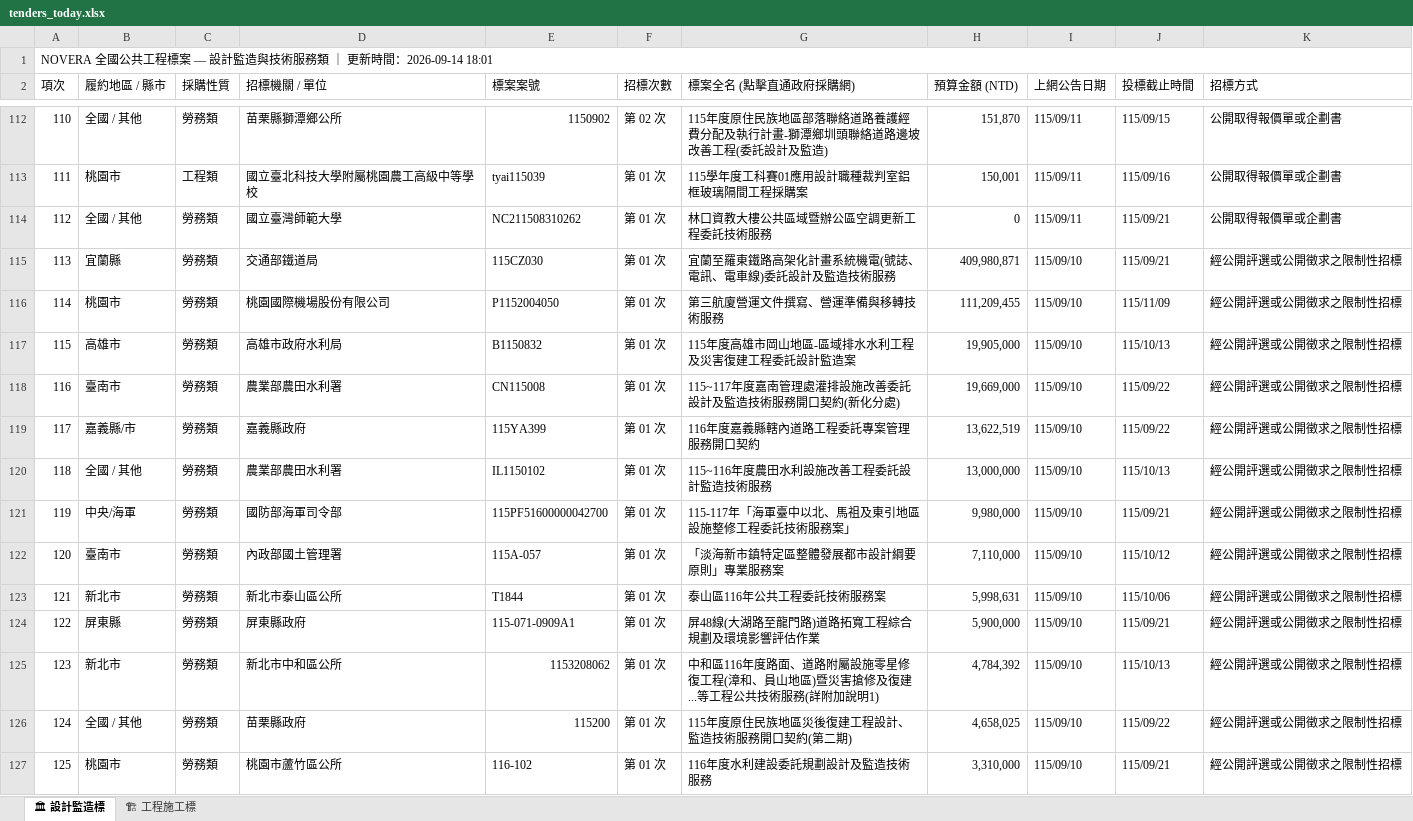
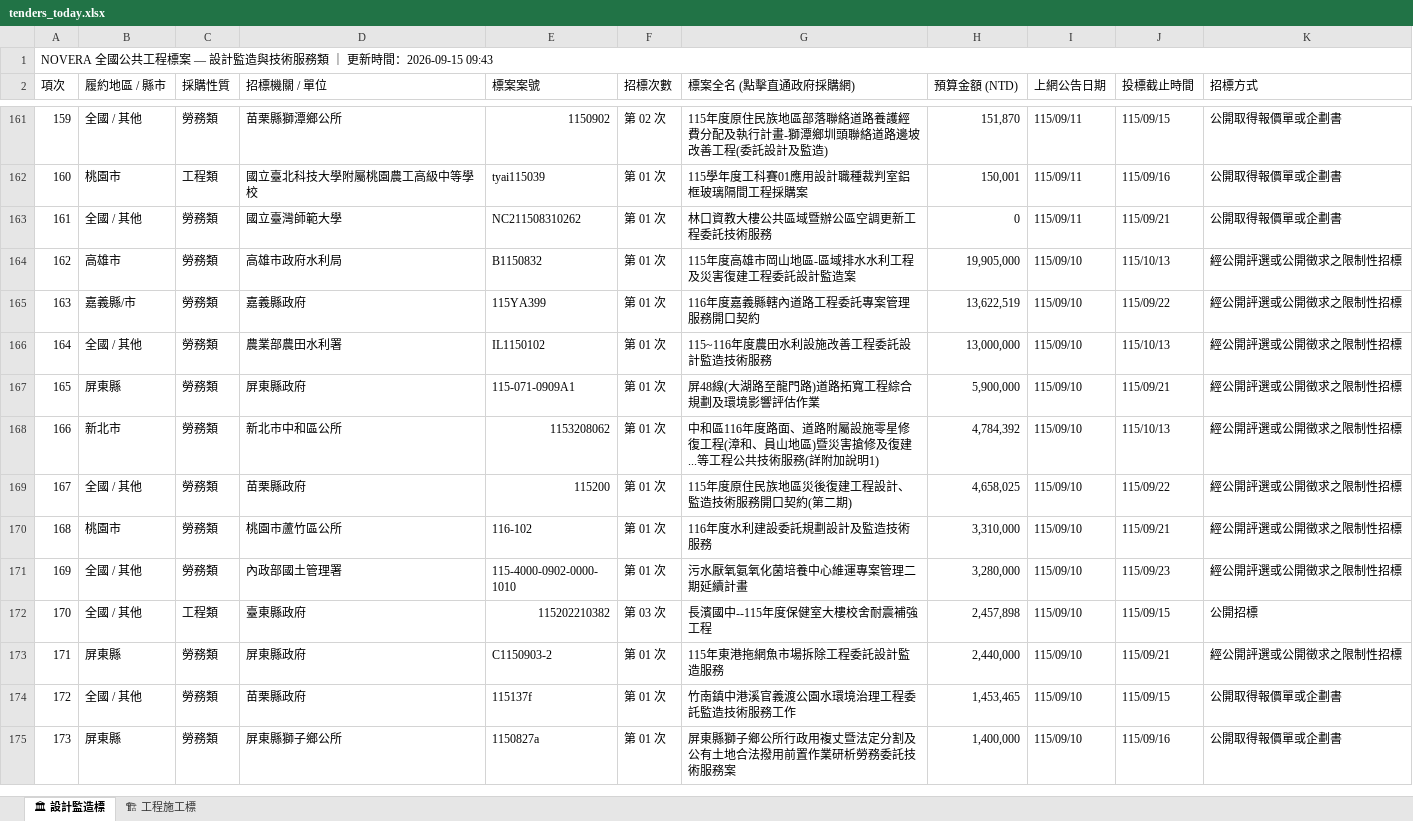
Before and after one commit to gardenai0222-a11y/gardenai0222-a11y.github.io, an Excel workbook: tenders_today.xlsx, sheet 🏛 設計監造標, drawn as a sheet; only a part is shown, gaps mark what is left out; the shorter side is filled out with more unchanged rows; values as stored, in another font and other column widths than the file's, no cell formats; removed rows and columns are numbered as before the commit, all else as after; the diff covers the shown part only; the diff names each change by its address in the sheet, - before the commit and + after, or states it on an @@ line.

```diff
--- a/tenders_today.xlsx (sheet 🏛 設計監造標)
+++ b/tenders_today.xlsx (sheet 🏛 設計監造標)
@@ column A (項次) renumbered from row 1 down @@
-row 115: 113 | 宜蘭縣 | 勞務類 | 交通部鐵道局 | 115CZ030 | 第 01 次 | 宜蘭至羅東鐵路高架化計畫系統機電(號誌、電訊、電車線)委託設計及監造技術服務 | 409,980,871 | 115/09/10 | 115/09/21 | 經公開評選或公開徵求之限制性招標
-row 116: 114 | 桃園市 | 勞務類 | 桃園國際機場股份有限公司 | P1152004050 | 第 01 次 | 第三航廈營運文件撰寫、營運準備與移轉技術服務 | 111,209,455 | 115/09/10 | 115/11/09 | 經公開評選或公開徵求之限制性招標
-row 118: 116 | 臺南市 | 勞務類 | 農業部農田水利署 | CN115008 | 第 01 次 | 115~117年度嘉南管理處灌排設施改善委託設計及監造技術服務開口契約(新化分處) | 19,669,000 | 115/09/10 | 115/09/22 | 經公開評選或公開徵求之限制性招標
-row 121: 119 | 中央/海軍 | 勞務類 | 國防部海軍司令部 | 115PF51600000042700 | 第 01 次 | 115-117年「海軍臺中以北、馬祖及東引地區設施整修工程委託技術服務案」 | 9,980,000 | 115/09/10 | 115/09/21 | 經公開評選或公開徵求之限制性招標
-row 122: 120 | 臺南市 | 勞務類 | 內政部國土管理署 | 115A-057 | 第 01 次 | 「淡海新市鎮特定區整體發展都市設計綱要原則」專業服務案 | 7,110,000 | 115/09/10 | 115/10/12 | 經公開評選或公開徵求之限制性招標
-row 123: 121 | 新北市 | 勞務類 | 新北市泰山區公所 | T1844 | 第 01 次 | 泰山區116年公共工程委託技術服務案 | 5,998,631 | 115/09/10 | 115/10/06 | 經公開評選或公開徵求之限制性招標
```
Also changed, not shown: 54 added rows, 33 removed rows and 4 edited cells elsewhere in this sheet, sheet 🏗 工程施工標, cell formats, 今日政府電子採購網.xlsx, 2 other files.
